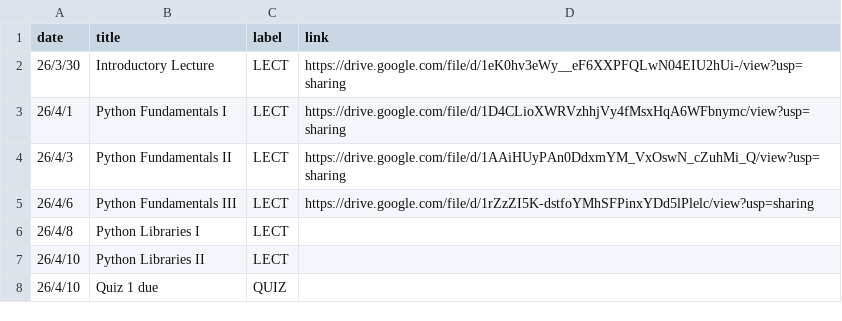
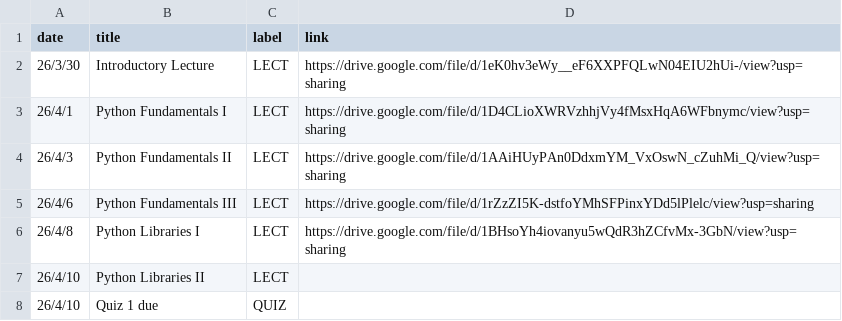
Before and after one commit to mkhosla-ucsd/cogs138-2026, a CSV file: _data/sp26/course_calendar.csv, drawn as a sheet; only a part is shown.

Commit message:
updated lec 5 slides link

```diff
--- a/_data/sp26/course_calendar.csv
+++ b/_data/sp26/course_calendar.csv
@@ -5,3 +5,3 @@ date,title,label,link
 26/4/6,Python Fundamentals III,LECT,https://drive.google.com/file/d/1rZzZI5K-dstfoYMhSFPinxYDd5lPlelc/view?usp=sharing
-26/4/8,Python Libraries I,LECT,
+26/4/8,Python Libraries I,LECT,https://drive.google.com/file/d/1BHsoYh4iovanyu5wQdR3hZCfvMx-3GbN/view?usp=sharing
 26/4/10,Python Libraries II,LECT,
```
